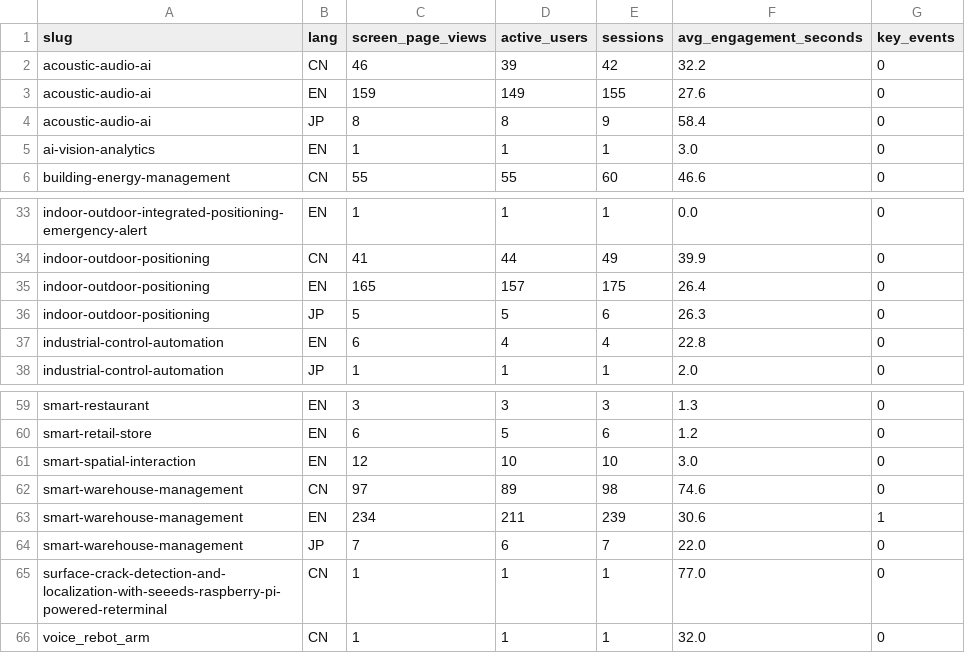
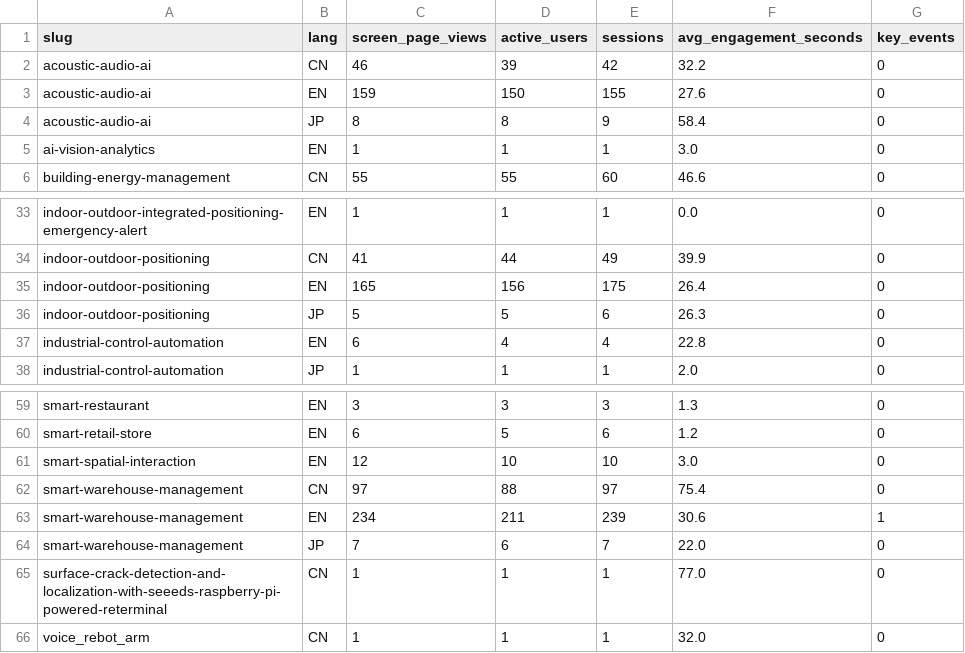
Before and after one commit to rebeccah321/ga4-feishu-dashboard, a CSV file: data/analysis/solution_summary.csv, drawn as a sheet; only a part is shown, gaps mark what is left out.

```diff
--- a/data/analysis/solution_summary.csv
+++ b/data/analysis/solution_summary.csv
@@ -2,3 +2,3 @@ slug,lang,screen_page_views,active_users,sessions,avg_engagement_seconds,key_eve
 acoustic-audio-ai,CN,46,39,42,32.2,0
-acoustic-audio-ai,EN,159,149,155,27.6,0
+acoustic-audio-ai,EN,159,150,155,27.6,0
 acoustic-audio-ai,JP,8,8,9,58.4,0
@@ -34,3 +34,3 @@ indoor-outdoor-integrated-positioning-emergency-alert,EN,1,1,1,0.0,0
 indoor-outdoor-positioning,CN,41,44,49,39.9,0
-indoor-outdoor-positioning,EN,165,157,175,26.4,0
+indoor-outdoor-positioning,EN,165,156,175,26.4,0
 indoor-outdoor-positioning,JP,5,5,6,26.3,0
@@ -61,3 +61,3 @@ smart-retail-store,EN,6,5,6,1.2,0
 smart-spatial-interaction,EN,12,10,10,3.0,0
-smart-warehouse-management,CN,97,89,98,74.6,0
+smart-warehouse-management,CN,97,88,97,75.4,0
 smart-warehouse-management,EN,234,211,239,30.6,1
```
Also changed, not shown: dashboard/data/weekly/overview.csv, dashboard/data/weekly/方案增长总览.csv, 17 other files.
